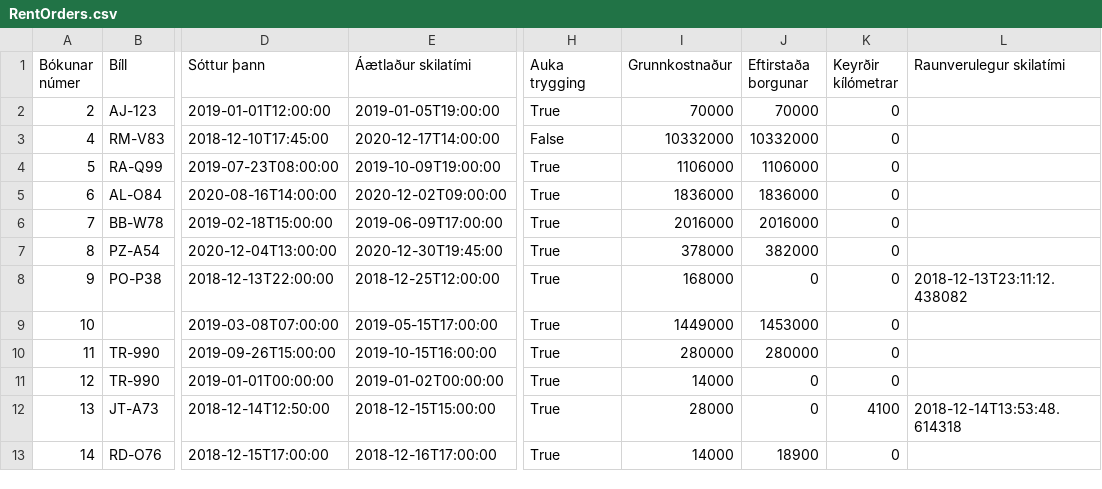
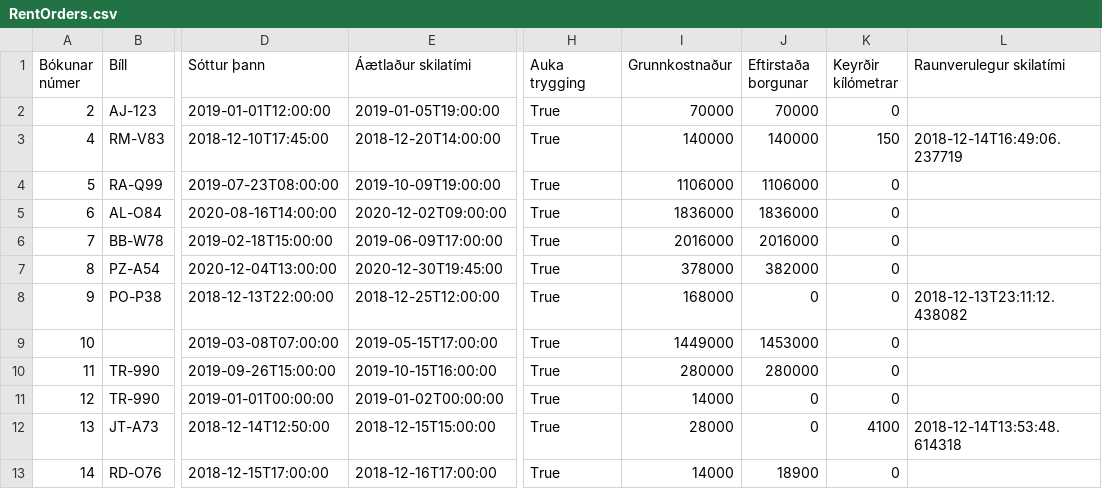
Before and after one commit to GudniNatan/VLN1-Hopur-4-Bilaleiga, a CSV file: data/RentOrders.csv, drawn as a sheet; only a part is shown, gaps mark what is left out; the diff names each change by its address in the sheet, - before the commit and + after, or states it on an @@ line.

```diff
--- a/data/RentOrders.csv
+++ b/data/RentOrders.csv
-E3 (Áætlaður skilatími): 2020-12-17T14:00:00
+E3 (Áætlaður skilatími): 2018-12-20T14:00:00
-H3 (Auka trygging): False
+H3 (Auka trygging): True
-I3 (Grunnkostnaður): 10332000
+I3 (Grunnkostnaður): 140000
-J3 (Eftirstaða borgunar): 10332000
+J3 (Eftirstaða borgunar): 140000
-K3 (Keyrðir kílómetrar): 0
+K3 (Keyrðir kílómetrar): 150
-L3 (Raunverulegur skilatími): (empty)
+L3 (Raunverulegur skilatími): 2018-12-14T16:49:06.237719
```
Also changed, not shown: 1 other file.
